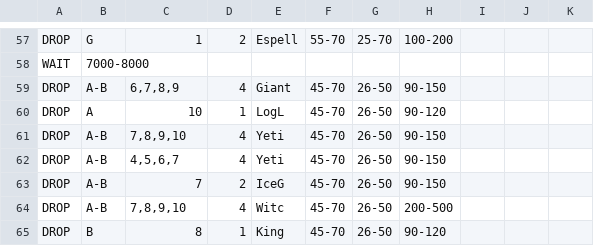
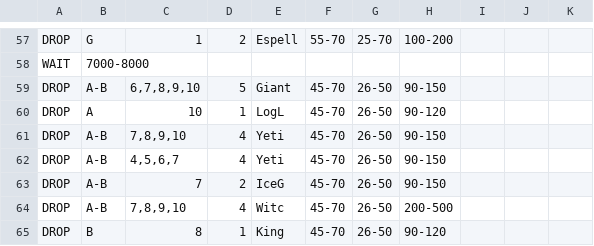
Before and after one commit to xbebenk/MBR_xbebenkMod, a CSV file: CSV/Attack/xbebenkMod-PushSpamYeti.csv, drawn as a sheet; only a part is shown, gaps mark what is left out.

```diff
--- a/CSV/Attack/xbebenkMod-PushSpamYeti.csv
+++ b/CSV/Attack/xbebenkMod-PushSpamYeti.csv
@@ -58,3 +58,3 @@ DROP  |G          |1          |2          |Espell     |55-70      |25-70      |1
 WAIT  |7000-8000  |           |           |           |           |           |           |           |
-DROP  |A-B        |6,7,8,9    |4          |Giant      |45-70      |26-50      |90-150     |           |
+DROP  |A-B        |6,7,8,9,10 |5          |Giant      |45-70      |26-50      |90-150     |           |
 DROP  |A          |10         |1          |LogL       |45-70      |26-50      |90-120     |           |
```
Also changed, not shown: 1 other file.
